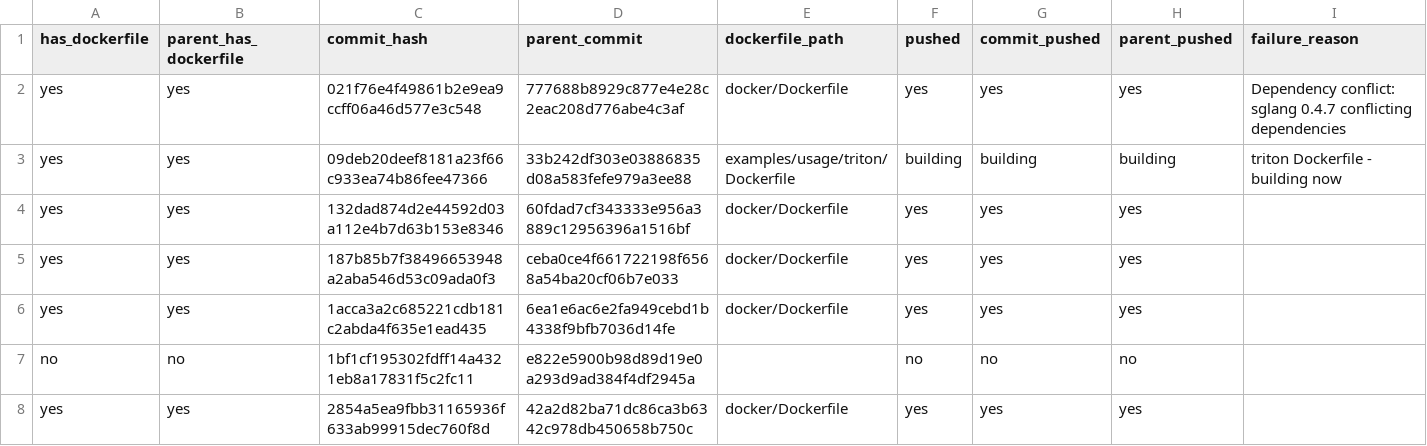
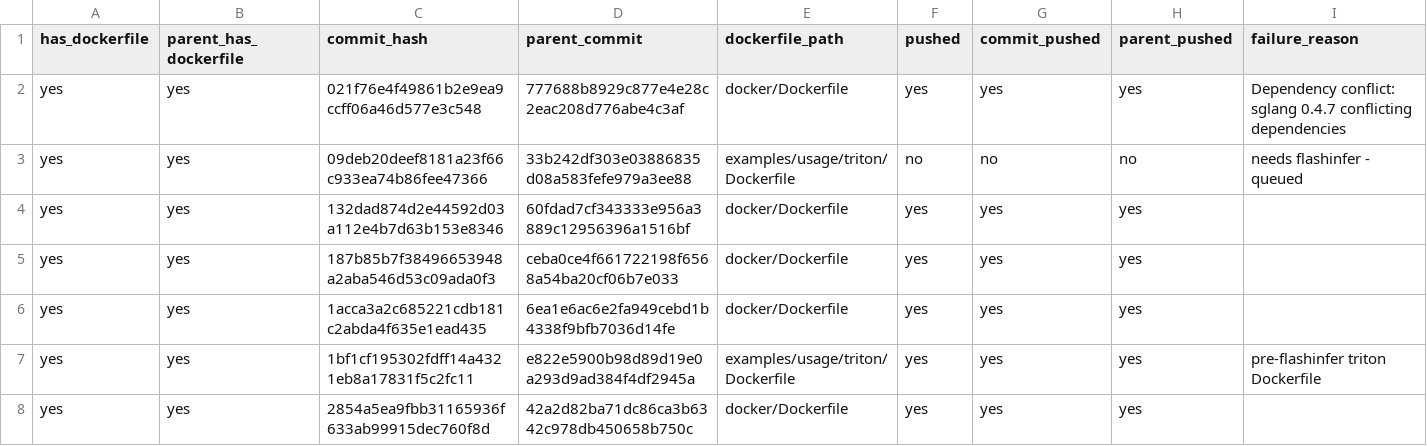
Before and after one commit to ayushnangia/vllm-docker-build, a CSV file: commit-status/other_commits.csv, drawn as a sheet; only a part is shown; the diff covers the shown part only.

Commit message:
Update build status and add pre-flashinfer commit handling
- Update other_commits.csv with current build status
- Add PRE_FLASHINFER_TRITON_COMMITS for Jan 30 2024 commits (no flashinfer needed)
- Add build-final.jsonl with 15 commits needing flashinfer from source

```diff
--- a/commit-status/other_commits.csv
+++ b/commit-status/other_commits.csv
@@ -2,3 +2,3 @@ has_dockerfile,parent_has_dockerfile,commit_hash,parent_commit,dockerfile_path,p
 yes,yes,021f76e4f49861b2e9ea9ccff06a46d577e3c548,777688b8929c877e4e28c2eac208d776abe4c3af,docker/Dockerfile,yes,yes,yes,Dependency conflict: sglang 0.4.7 conflicting dependencies
-yes,yes,09deb20deef8181a23f66c933ea74b86fee47366,33b242df303e03886835d08a583fefe979a3ee88,examples/usage/triton/Dockerfile,building,building,building,triton Dockerfile - building now
+yes,yes,09deb20deef8181a23f66c933ea74b86fee47366,33b242df303e03886835d08a583fefe979a3ee88,examples/usage/triton/Dockerfile,no,no,no,needs flashinfer - queued
 yes,yes,132dad874d2e44592d03a112e4b7d63b153e8346,60fdad7cf343333e956a3889c12956396a1516bf,docker/Dockerfile,yes,yes,yes,
@@ -6,3 +6,3 @@ yes,yes,187b85b7f38496653948a2aba546d53c09ada0f3,ceba0ce4f661722198f6568a54ba20c
 yes,yes,1acca3a2c685221cdb181c2abda4f635e1ead435,6ea1e6ac6e2fa949cebd1b4338f9bfb7036d14fe,docker/Dockerfile,yes,yes,yes,
-no,no,1bf1cf195302fdff14a4321eb8a17831f5c2fc11,e822e5900b98d89d19e0a293d9ad384f4df2945a,,no,no,no,
+yes,yes,1bf1cf195302fdff14a4321eb8a17831f5c2fc11,e822e5900b98d89d19e0a293d9ad384f4df2945a,examples/usage/triton/Dockerfile,yes,yes,yes,pre-flashinfer triton Dockerfile
 yes,yes,2854a5ea9fbb31165936f633ab99915dec760f8d,42a2d82ba71dc86ca3b6342c978db450658b750c,docker/Dockerfile,yes,yes,yes,
```
Also changed, not shown: 32 edited cells elsewhere in this file, 2 other files.
